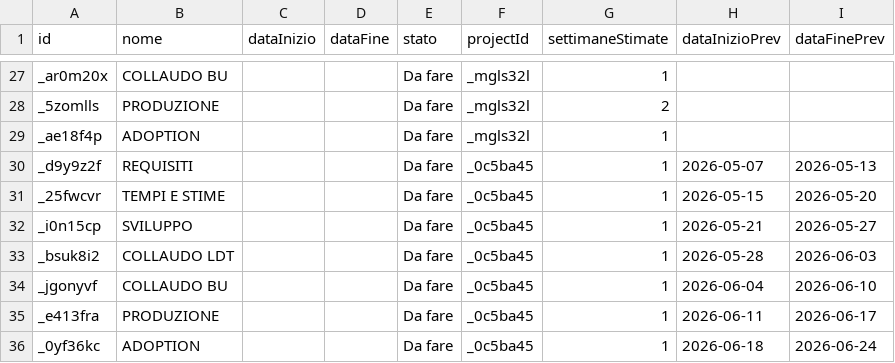
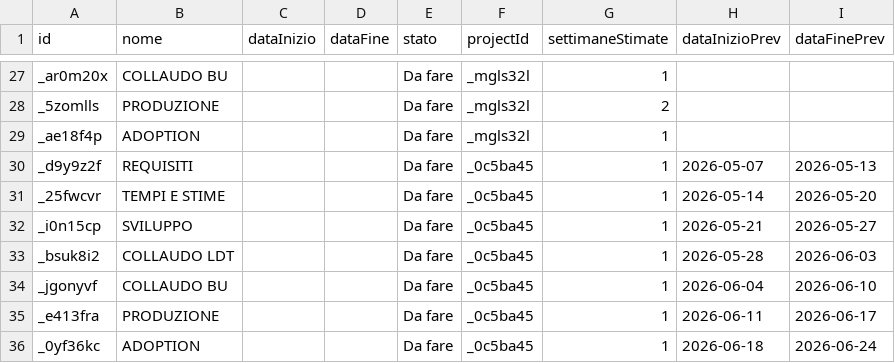
Before and after one commit to lodomenicobufi/luo-portfolio-access, a CSV file: data/tasks.csv, drawn as a sheet; only a part is shown, gaps mark what is left out.

Commit message:
Update prev dates task TEMPI E STIME

```diff
--- a/data/tasks.csv
+++ b/data/tasks.csv
@@ -30,3 +30,3 @@ _ae18f4p,ADOPTION,,,Da fare,_mgls32l,1,,
 _d9y9z2f,REQUISITI,,,Da fare,_0c5ba45,1,2026-05-07,2026-05-13
-_25fwcvr,TEMPI E STIME,,,Da fare,_0c5ba45,1,2026-05-15,2026-05-20
+_25fwcvr,TEMPI E STIME,,,Da fare,_0c5ba45,1,2026-05-14,2026-05-20
 _i0n15cp,SVILUPPO,,,Da fare,_0c5ba45,1,2026-05-21,2026-05-27
```
